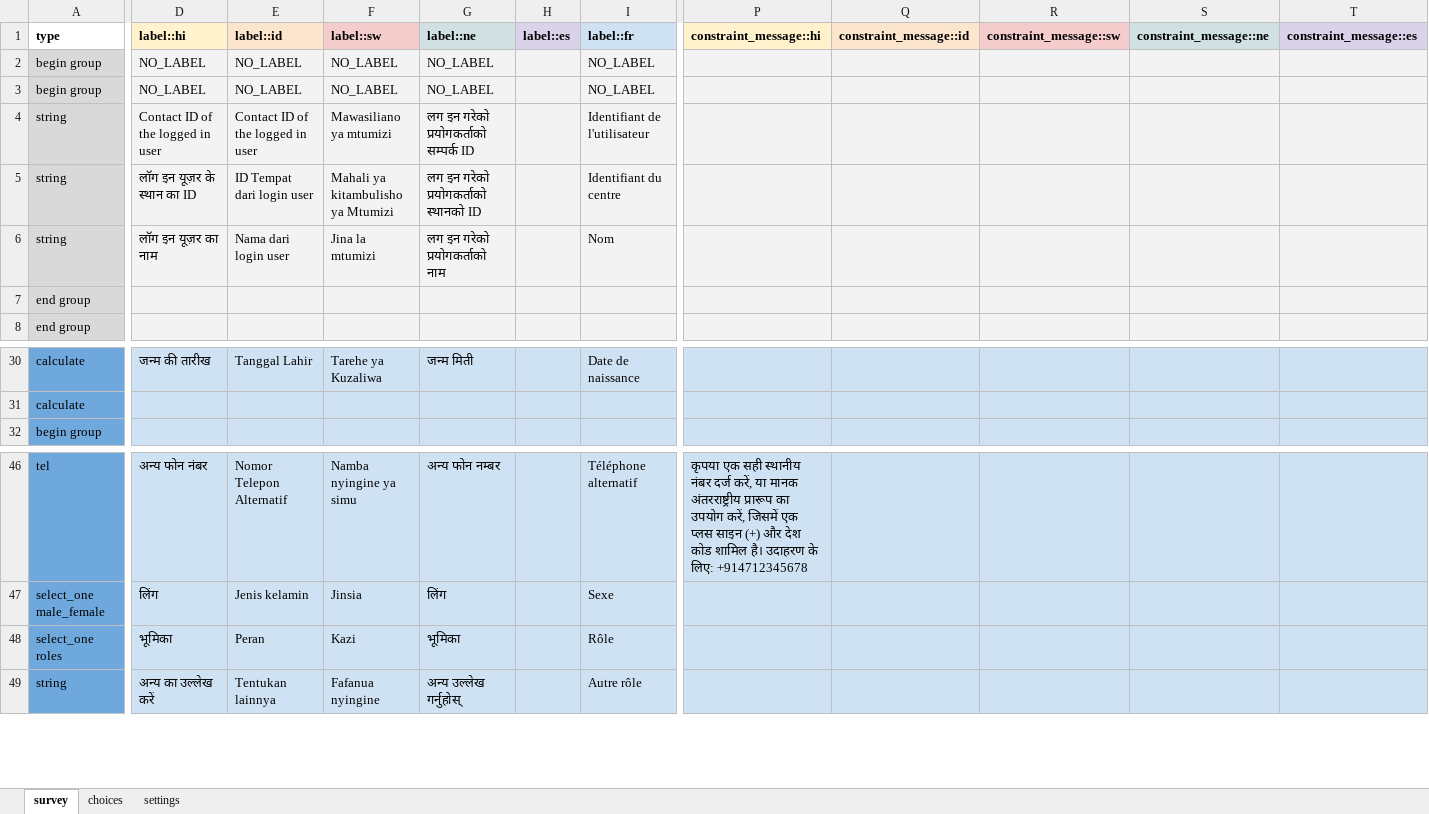
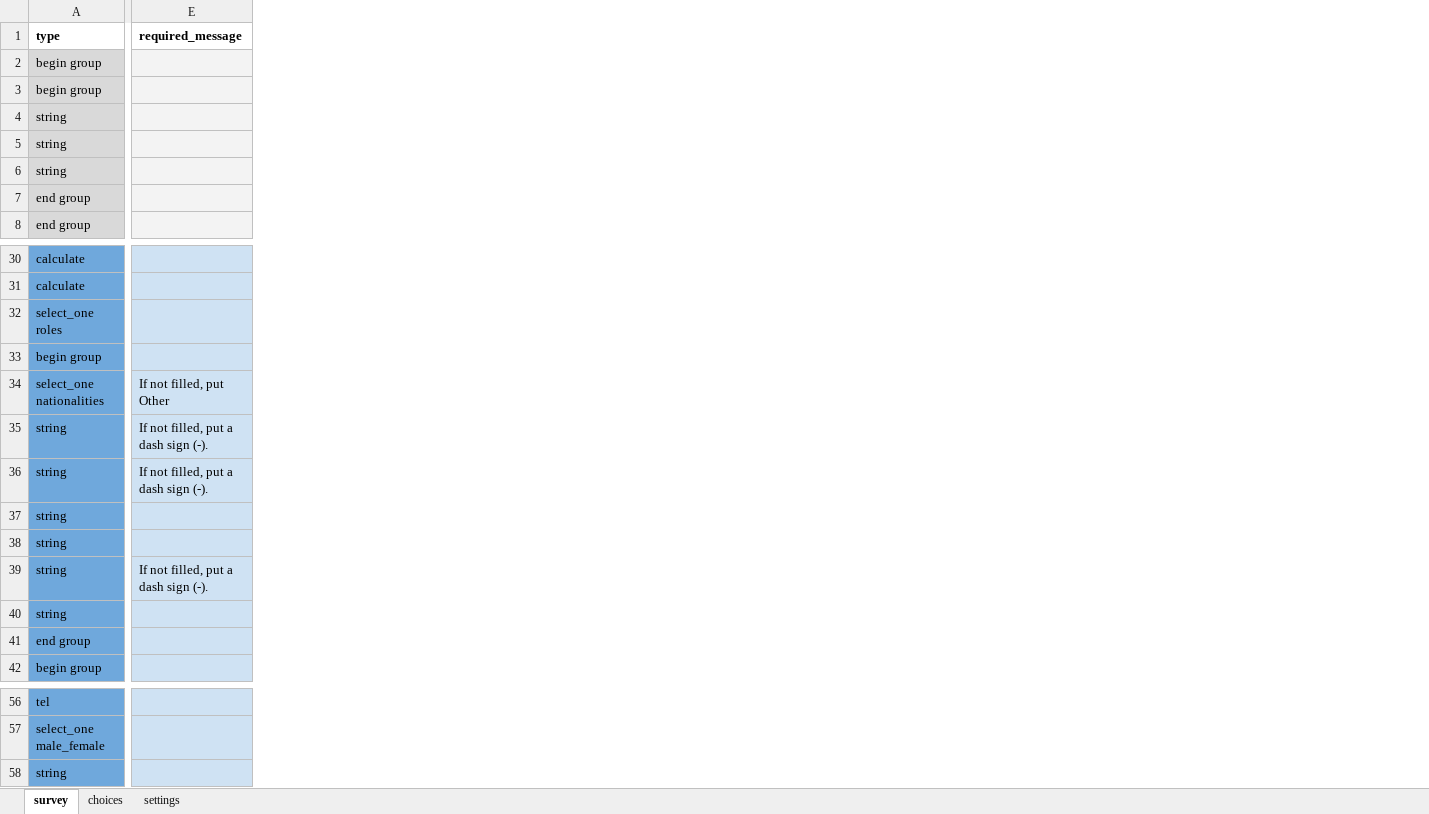
Before and after one commit to medic/config-covid, an Excel workbook: forms/contact/person-edit.xlsx, sheet survey, drawn as a sheet; only a part is shown, gaps mark what is left out; values as stored, in another font and other column widths than the file's, no borders; removed rows and columns are numbered as before the commit, all else as after; rows hold the shown columns only; the diff covers the shown part only; the diff names each change by its address in the sheet, - before the commit and + after, or states it on an @@ line.

Commit message:
update contact forms to match both packages

```diff
--- a/forms/contact/person-edit.xlsx (sheet survey)
+++ b/forms/contact/person-edit.xlsx (sheet survey)
-column D (label::hi), rows 2-6: NO_LABEL | NO_LABEL | Contact ID of the logged in user | लॉग इन यूज़र के स्थान का ID | लॉग इन यूज़र का नाम; row 30: जन्म की तारीख; rows 46-47: अन्य फोन नंबर | लिंग; row 49: अन्य का उल्‍लेख करें
-column E (label::id), rows 2-6: NO_LABEL | NO_LABEL | Contact ID of the logged in user | ID Tempat dari login user | Nama dari login user; row 30: Tanggal Lahir; rows 46-47: Nomor Telepon Alternatif | Jenis kelamin; row 49: Tentukan lainnya
-column F (label::sw), rows 2-6: NO_LABEL | NO_LABEL | Mawasiliano ya mtumizi | Mahali ya kitambulisho ya Mtumizi | Jina la mtumizi; row 30: Tarehe ya Kuzaliwa; rows 46-47: Namba nyingine ya simu | Jinsia; row 49: Fafanua nyingine
-column G (label::ne), rows 2-6: NO_LABEL | NO_LABEL | लग इन गरेको प्रयोगकर्ताको सम्पर्क ID | लग इन गरेको प्रयोगकर्ताको स्थानको ID | लग इन गरेको प्रयोगकर्ताको नाम; row 30: जन्म मिती; rows 46-47: अन्य फोन नम्बर | लिंग; row 49: अन्य उल्लेख गर्नुहोस्
-column H (label::es), empty
-column I (label::fr), rows 2-6: NO_LABEL | NO_LABEL | Identifiant de l'utilisateur | Identifiant du centre | Nom; row 30: Date de naissance; rows 46-47: Téléphone alternatif | Sexe; row 49: Autre rôle
+column E (required_message), empty
-column P (constraint_message::hi), row 46: कृपया एक सही स्थानीय नंबर दर्ज करें, या मानक अंतरराष्ट्रीय प्रारूप का उपयोग करें, जिसमें एक प्लस साइन (+) और देश कोड शामिल है। उदाहरण के लिए: +914712345678
-column Q (constraint_message::id), empty
-column R (constraint_message::sw), empty
-column S (constraint_message::ne), empty
-column T (constraint_message::es), empty
+row 32: select_one roles
+row 33: begin group
+row 34: select_one nationalities | If not filled, put Other
+row 35: string | If not filled, put a dash sign (-).
+row 36: string | If not filled, put a dash sign (-).
+row 37: string
+row 38: string
+row 39: string | If not filled, put a dash sign (-).
+row 40: string
+row 41: end group
-row 48: select_one roles | भूमिका | Peran | Kazi | भूमिका |  | Rôle
```
Also changed, not shown: 7 removed columns elsewhere in this sheet, sheet choices, sheet settings, forms/contact/person-create.xlsx, 8 other files.
